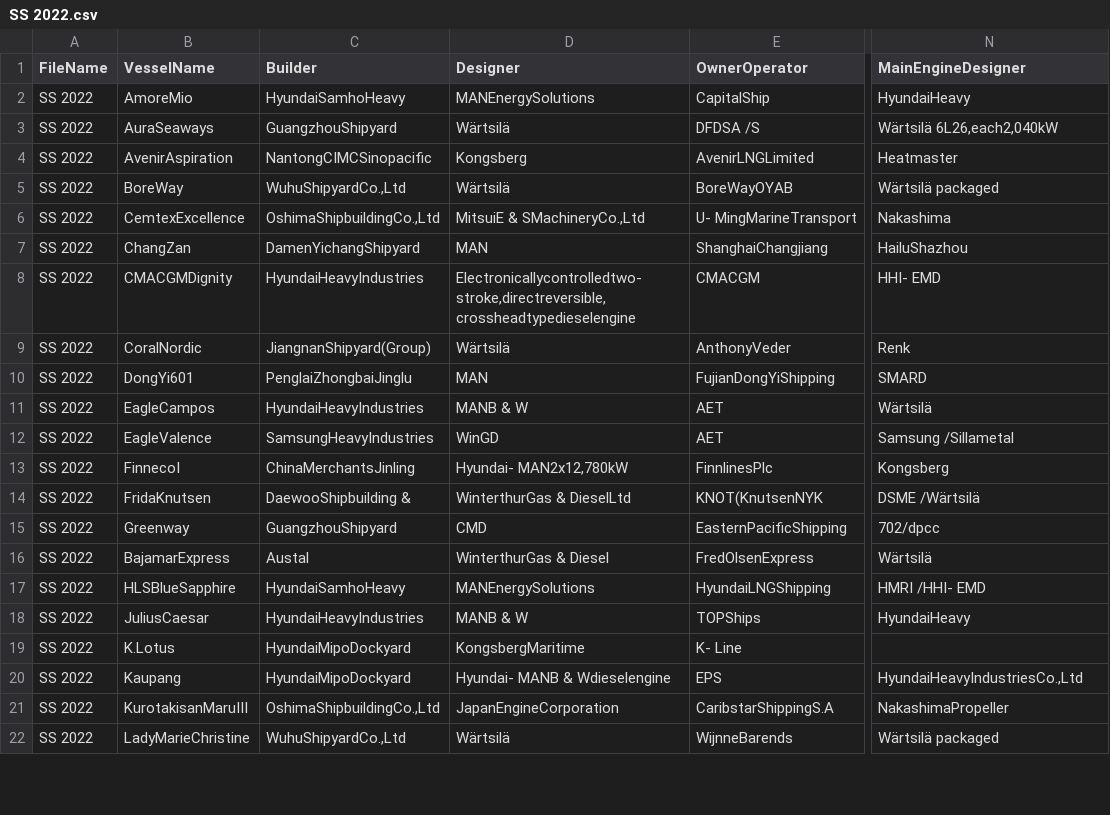
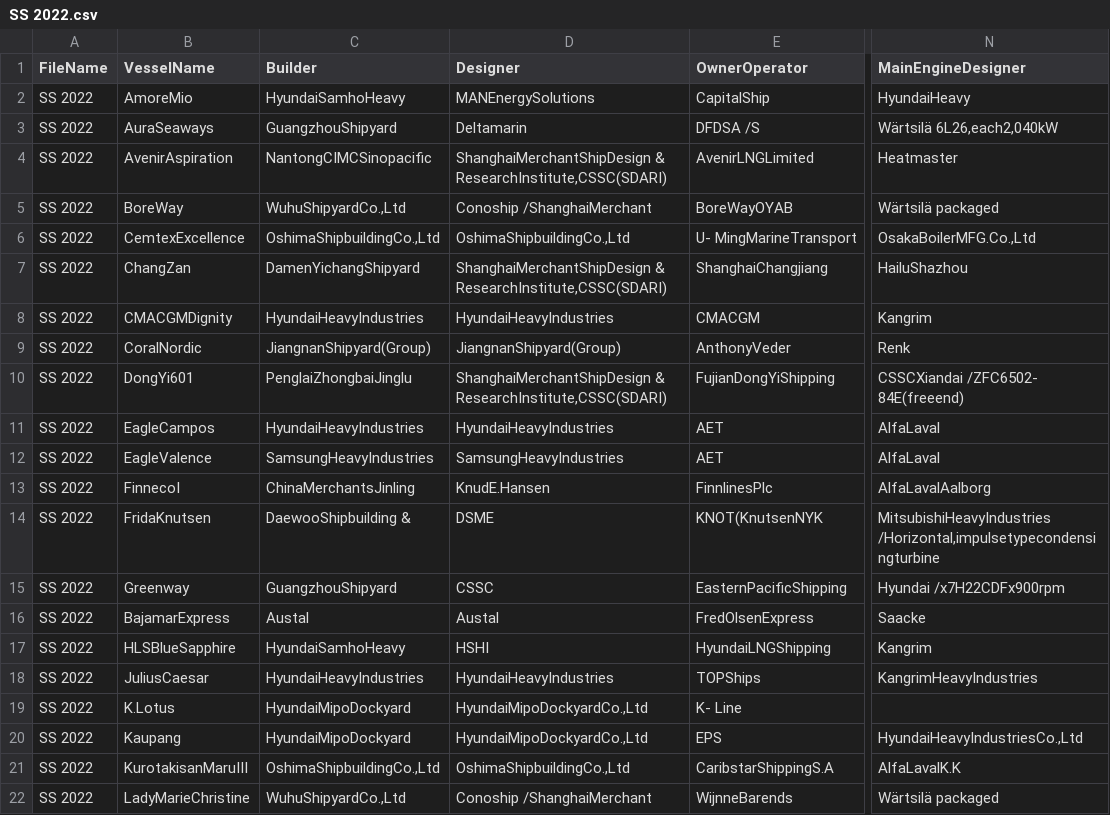
Before and after one commit to Vamp1r21/ETL-process-for-PDF, a CSV file: ETL_process_for_PDF/CSVFiles/SS 2022.csv, drawn as a sheet; only a part is shown, gaps mark what is left out; the diff covers the shown part only; the diff names each change by its address in the sheet, - before the commit and + after, or states it on an @@ line.

```diff
--- a/ETL_process_for_PDF/CSVFiles/SS 2022.csv
+++ b/ETL_process_for_PDF/CSVFiles/SS 2022.csv
-D3 (Designer): Wärtsilä
+D3 (Designer): Deltamarin
-D4 (Designer): Kongsberg
+D4 (Designer): ShanghaiMerchantShipDesign & ResearchInstitute,CSSC(SDARI)
-D5 (Designer): Wärtsilä
+D5 (Designer): Conoship /ShanghaiMerchant
-D6 (Designer): MitsuiE & SMachineryCo.,Ltd
+D6 (Designer): OshimaShipbuildingCo.,Ltd
-N6 (MainEngineDesigner): Nakashima
+N6 (MainEngineDesigner): OsakaBoilerMFG.Co.,Ltd
-D7 (Designer): MAN
+D7 (Designer): ShanghaiMerchantShipDesign & ResearchInstitute,CSSC(SDARI)
-D8 (Designer): Electronicallycontrolledtwo-stroke,directreversible,crossheadtypedieselengine
+D8 (Designer): HyundaiHeavyIndustries
-N8 (MainEngineDesigner): HHI- EMD
+N8 (MainEngineDesigner): Kangrim
-D9 (Designer): Wärtsilä
+D9 (Designer): JiangnanShipyard(Group)
-D10 (Designer): MAN
+D10 (Designer): ShanghaiMerchantShipDesign & ResearchInstitute,CSSC(SDARI)
-N10 (MainEngineDesigner): SMARD
+N10 (MainEngineDesigner): CSSCXiandai /ZFC6502- 84E(freeend)
-D11 (Designer): MANB & W
+D11 (Designer): HyundaiHeavyIndustries
-N11 (MainEngineDesigner): Wärtsilä
+N11 (MainEngineDesigner): AlfaLaval
-D12 (Designer): WinGD
+D12 (Designer): SamsungHeavyIndustries
-N12 (MainEngineDesigner): Samsung /Sillametal
+N12 (MainEngineDesigner): AlfaLaval
-D13 (Designer): Hyundai- MAN2x12,780kW
+D13 (Designer): KnudE.Hansen
-N13 (MainEngineDesigner): Kongsberg
+N13 (MainEngineDesigner): AlfaLavalAalborg
-D14 (Designer): WinterthurGas & DieselLtd
+D14 (Designer): DSME
-N14 (MainEngineDesigner): DSME /Wärtsilä
+N14 (MainEngineDesigner): MitsubishiHeavyIndustries /Horizontal,impulsetypecondensingturbine
-D15 (Designer): CMD
+D15 (Designer): CSSC
-N15 (MainEngineDesigner): 702/dpcc
+N15 (MainEngineDesigner): Hyundai /x7H22CDFx900rpm
-D16 (Designer): WinterthurGas & Diesel
+D16 (Designer): Austal
-N16 (MainEngineDesigner): Wärtsilä
+N16 (MainEngineDesigner): Saacke
-D17 (Designer): MANEnergySolutions
+D17 (Designer): HSHI
-N17 (MainEngineDesigner): HMRI /HHI- EMD
+N17 (MainEngineDesigner): Kangrim
-D18 (Designer): MANB & W
+D18 (Designer): HyundaiHeavyIndustries
-N18 (MainEngineDesigner): HyundaiHeavy
+N18 (MainEngineDesigner): KangrimHeavyIndustries
-D19 (Designer): KongsbergMaritime
+D19 (Designer): HyundaiMipoDockyardCo.,Ltd
-D20 (Designer): Hyundai- MANB & Wdieselengine
+D20 (Designer): HyundaiMipoDockyardCo.,Ltd
-D21 (Designer): JapanEngineCorporation
+D21 (Designer): OshimaShipbuildingCo.,Ltd
-N21 (MainEngineDesigner): NakashimaPropeller
+N21 (MainEngineDesigner): AlfaLavalK.K
-D22 (Designer): Wärtsilä
+D22 (Designer): Conoship /ShanghaiMerchant
```
Also changed, not shown: 1 added row and 20 edited cells elsewhere in this file, ETL_process_for_PDF/CSVFiles/SS 2006.csv, ETL_process_for_PDF/CSVFiles/SS 2010.csv, 40 other files.
